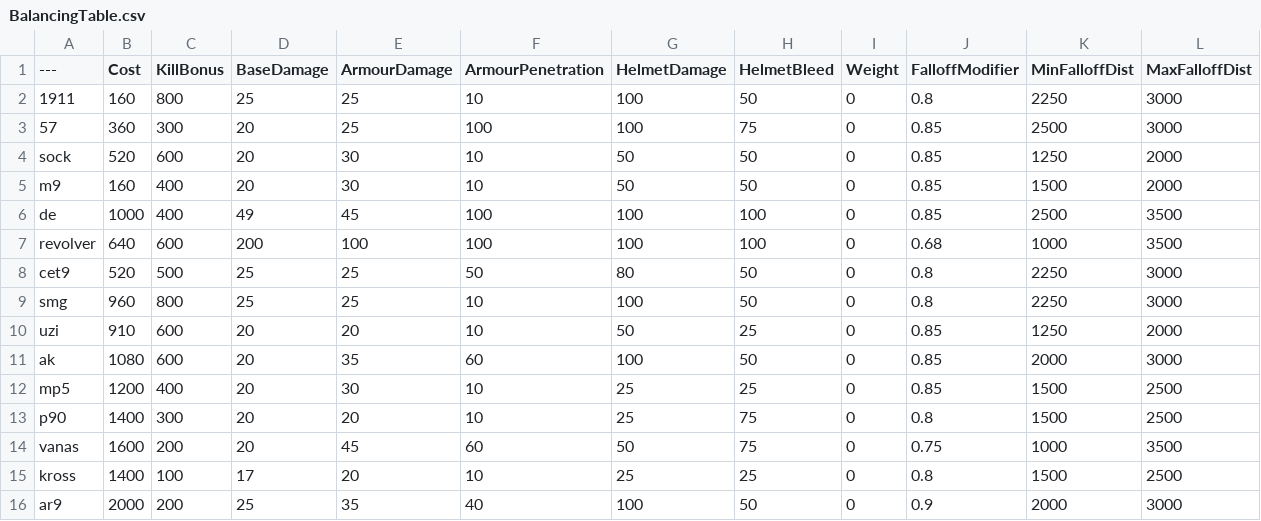
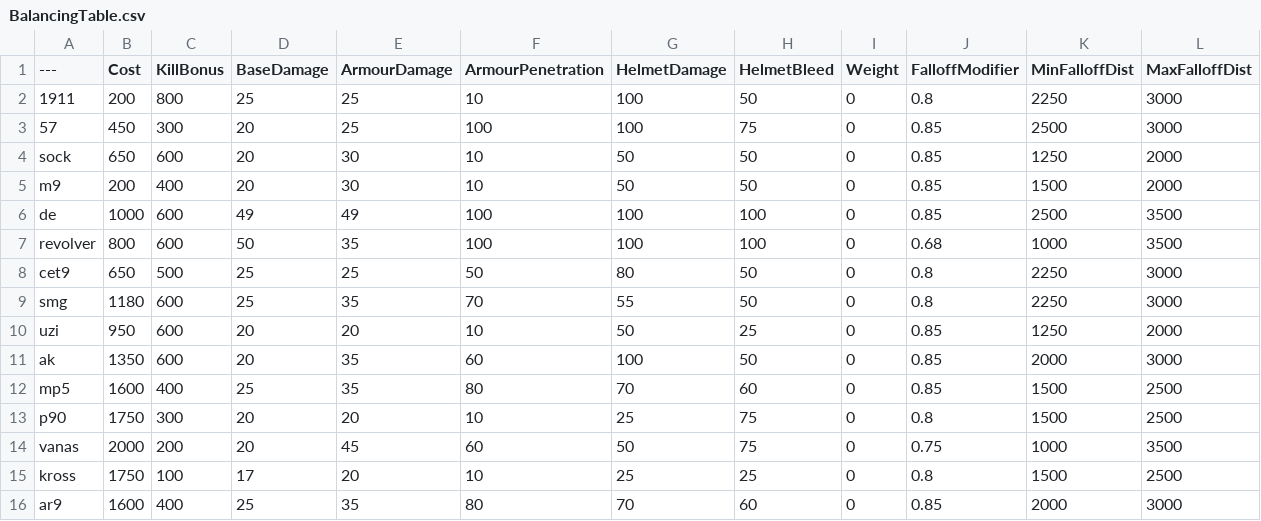
Before and after one commit to tz853233/BalancingTable, a CSV file: BalancingTable.csv, drawn as a sheet; only a part is shown; the diff covers the shown part only.

Commit message:
Add files via upload

```diff
--- a/BalancingTable.csv
+++ b/BalancingTable.csv
@@ -1,16 +1,16 @@
 ---,Cost,KillBonus,BaseDamage,ArmourDamage,ArmourPenetration,HelmetDamage,HelmetBleed,Weight,FalloffModifier,MinFalloffDist,MaxFalloffDist
-1911,160,800,25,25,10,100,50,0,0.8,2250,3000
-57,360,300,20,25,100,100,75,0,0.85,2500,3000
-sock,520,600,20,30,10,50,50,0,0.85,1250,2000
-m9,160,400,20,30,10,50,50,0,0.85,1500,2000
-de,1000,400,49,45,100,100,100,0,0.85,2500,3500
-revolver,640,600,200,100,100,100,100,0,0.68,1000,3500
-cet9,520,500,25,25,50,80,50,0,0.8,2250,3000
-smg,960,800,25,25,10,100,50,0,0.8,2250,3000
-uzi,910,600,20,20,10,50,25,0,0.85,1250,2000
-ak,1080,600,20,35,60,100,50,0,0.85,2000,3000
-mp5,1200,400,20,30,10,25,25,0,0.85,1500,2500
-p90,1400,300,20,20,10,25,75,0,0.8,1500,2500
-vanas,1600,200,20,45,60,50,75,0,0.75,1000,3500
-kross,1400,100,17,20,10,25,25,0,0.8,1500,2500
-ar9,2000,200,25,35,40,100,50,0,0.9,2000,3000
+1911,200,800,25,25,10,100,50,0,0.8,2250,3000
+57,450,300,20,25,100,100,75,0,0.85,2500,3000
+sock,650,600,20,30,10,50,50,0,0.85,1250,2000
+m9,200,400,20,30,10,50,50,0,0.85,1500,2000
+de,1000,600,49,49,100,100,100,0,0.85,2500,3500
+revolver,800,600,50,35,100,100,100,0,0.68,1000,3500
+cet9,650,500,25,25,50,80,50,0,0.8,2250,3000
+smg,1180,600,25,35,70,55,50,0,0.8,2250,3000
+uzi,950,600,20,20,10,50,25,0,0.85,1250,2000
+ak,1350,600,20,35,60,100,50,0,0.85,2000,3000
+mp5,1600,400,25,35,80,70,60,0,0.85,1500,2500
+p90,1750,300,20,20,10,25,75,0,0.8,1500,2500
+vanas,2000,200,20,45,60,50,75,0,0.75,1000,3500
+kross,1750,100,17,20,10,25,25,0,0.8,1500,2500
+ar9,1600,400,25,35,80,70,60,0,0.85,2000,3000
```
Also changed, not shown: 101 edited cells elsewhere in this file.
